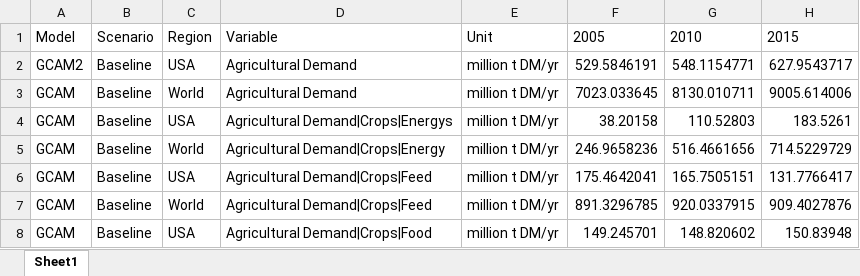
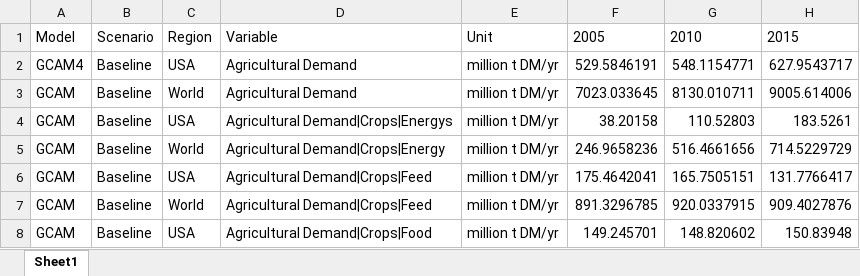
Before and after one commit to ciceroOslo/iamcompact-validation-ui, an Excel workbook: test_data_small.xlsx, sheet Sheet1, drawn as a sheet; only a part is shown; values as stored, in another font and other column widths than the file's, no borders; the diff names each change by its address in the sheet, - before the commit and + after, or states it on an @@ line.

```diff
--- a/test_data_small.xlsx (sheet Sheet1)
+++ b/test_data_small.xlsx (sheet Sheet1)
-A2: GCAM2
+A2: GCAM4
```
Also changed, not shown: validation.xlsx, 3 other files.
